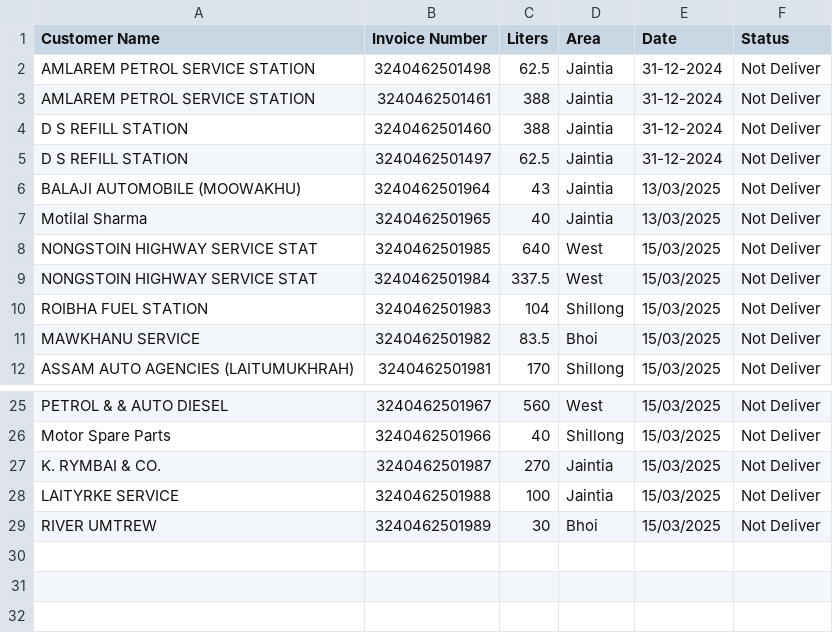
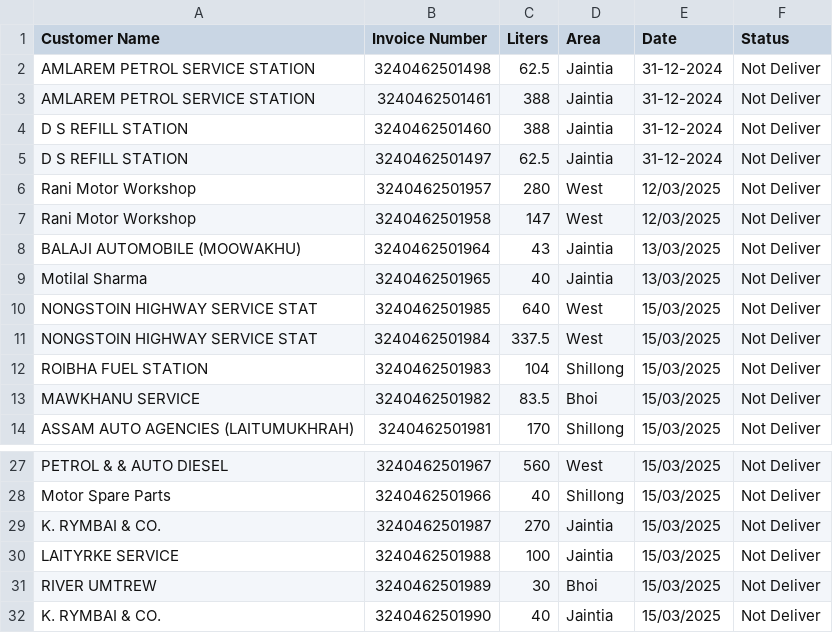
Before and after one commit to servodata98/outstandingsheetxczdv-bnmhgdaegthm-datkhfscbnlpmnb, a CSV file: outstandingsheetxczdv-bnmhgdaegthm-datkhfscbnlpmnb/Not_deliver.csv, drawn as a sheet; only a part is shown, gaps mark what is left out; the diff names each change by its address in the sheet, - before the commit and + after, or states it on an @@ line.

Commit message:
Update Not_deliver.csv

```diff
--- a/outstandingsheetxczdv-bnmhgdaegthm-datkhfscbnlpmnb/Not_deliver.csv
+++ b/outstandingsheetxczdv-bnmhgdaegthm-datkhfscbnlpmnb/Not_deliver.csv
+row 6: Rani Motor Workshop | 3240462501957 | 280 | West | 12/03/2025 | Not Deliver
+row 7: Rani Motor Workshop | 3240462501958 | 147 | West | 12/03/2025 | Not Deliver
+row 32: K. RYMBAI & CO. | 3240462501990 | 40 | Jaintia | 15/03/2025 | Not Deliver
```
